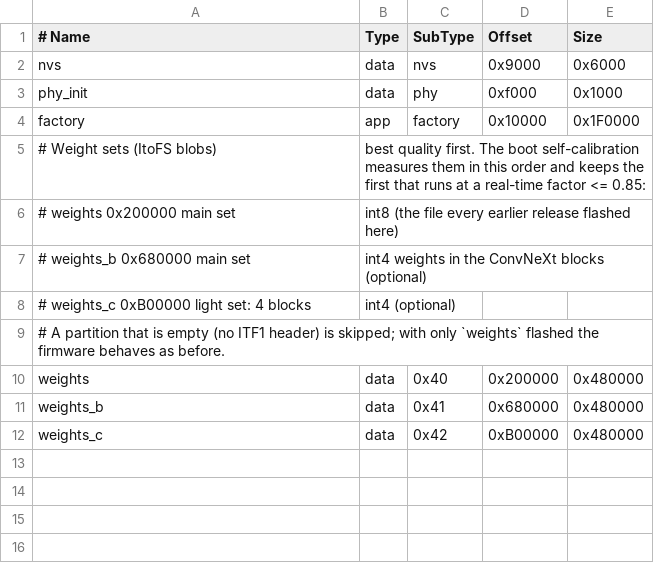
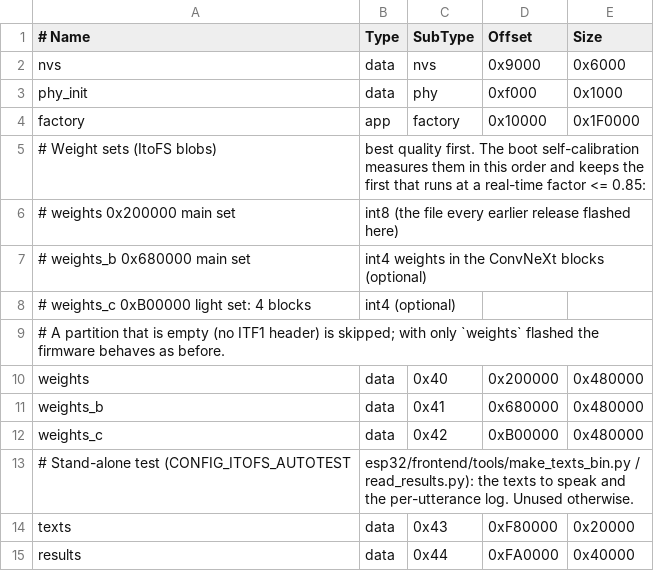
Before and after one commit to lokutor-ai/ito, a CSV file: esp32/firmware/partitions.csv, drawn as a sheet.

Commit message:
firmware: textp (playout-clock emulation without I2S), textq hashes the whole utterance, stand-alone test mode (CONFIG_ITOFS_AUTOTEST), clean build_hw in build_fw.sh
- textq used the 12 s PCM buffer as a linear buffer, so utterances longer than 12 s were truncated and their hash covered only the first 12 s; it is a ring now
- textp: same as textq, but the synthesis waits as the player's buffers would make it wait; reports the gap to the previous utterance's playout and underruns
- CONFIG_ITOFS_AUTOTEST: texts from the data partition 'texts', one 64-byte record per utterance in 'results' (ids hash, front-end ms, first chunk, RTF, PCM hash,
  underruns, heap), optional quiet console and reboot loop (esp_restart / hardware watchdog); partitions texts (0xF80000) and results (0xFA0000) added
- build_fw.sh removes build_hw/build_qemu first: a stale sdkconfig ignored new sdkconfig.defaults entries (SPIRAM_ALLOW_BSS_SEG_EXTERNAL_MEMORY), the hot arena then fell
  to PSRAM and the engine ran about 25 % slower
- 'FE done' prints the free heap

```diff
--- a/esp32/firmware/partitions.csv
+++ b/esp32/firmware/partitions.csv
@@ -12 +12,4 @@ weights_b, data, 0x41,    0x680000, 0x480000
 weights_c, data, 0x42,    0xB00000, 0x480000
+# Stand-alone test (CONFIG_ITOFS_AUTOTEST, esp32/frontend/tools/make_texts_bin.py / read_results.py): the texts to speak and the per-utterance log. Unused otherwise.
+texts,     data, 0x43,    0xF80000, 0x20000
+results,   data, 0x44,    0xFA0000, 0x40000
```
Also changed, not shown: 3 other files.
